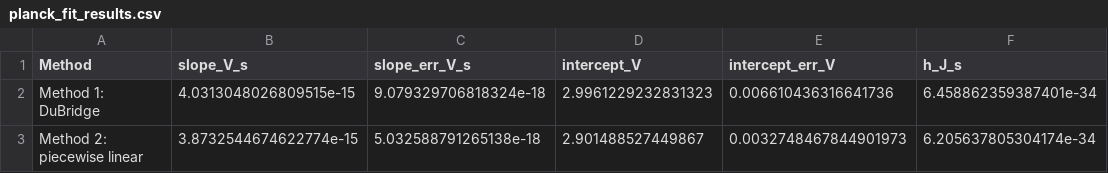
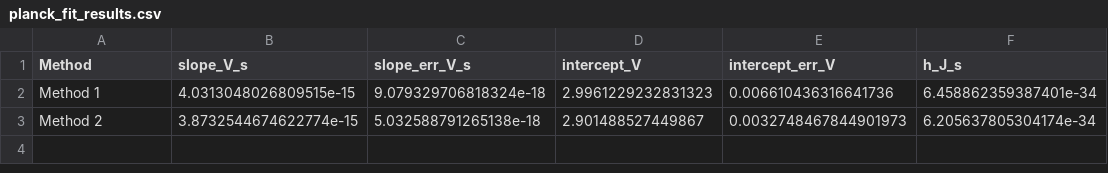
Before and after one commit to nikokopp/jlab, a CSV file: photoelectric/data/planck_fit_results.csv, drawn as a sheet; only a part is shown; the diff names each change by its address in the sheet, - before the commit and + after, or states it on an @@ line.

```diff
--- a/photoelectric/data/planck_fit_results.csv
+++ b/photoelectric/data/planck_fit_results.csv
-A2 (Method): Method 1: DuBridge
+A2 (Method): Method 1
-A3 (Method): Method 2: piecewise linear
+A3 (Method): Method 2
```
Also changed, not shown: 24 other files.
